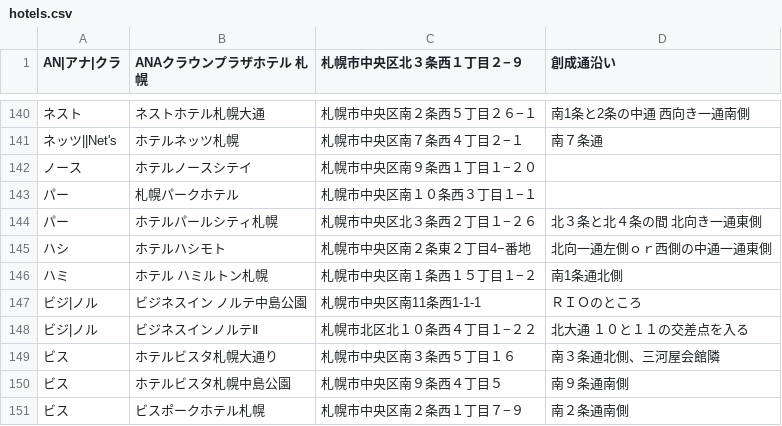
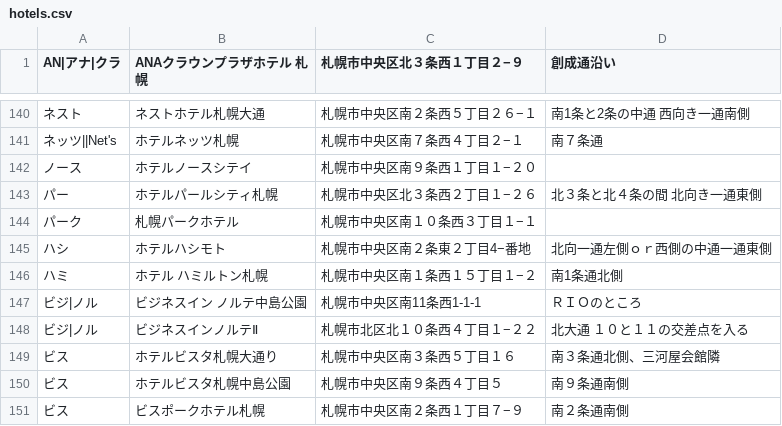
Before and after one commit to mjmu-web/sapporo_hotel_list, a CSV file: data/hotels.csv, drawn as a sheet; only a part is shown, gaps mark what is left out; removed rows and columns are numbered as before the commit, all else as after; the diff names each change by its address in the sheet, - before the commit and + after, or states it on an @@ line.

Commit message:
Update hotels.csv from admin panel

```diff
--- a/data/hotels.csv
+++ b/data/hotels.csv
-row 143: パー | 札幌パークホテル | 札幌市中央区南１０条西３丁目１−１
+row 144: パーク | 札幌パークホテル | 札幌市中央区南１０条西３丁目１−１
```
